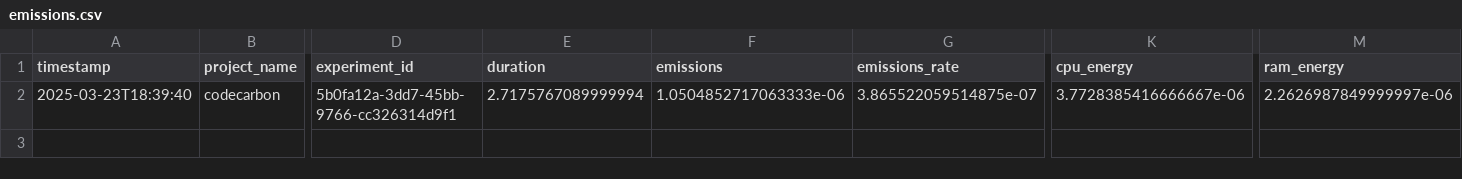
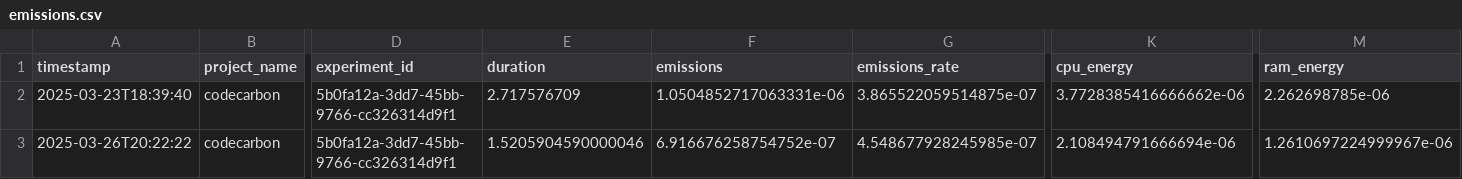
Before and after one commit to fr4nc15co/classification_methods, a CSV file: 2ND DATASET/RANDOM FOREST/emissions.csv, drawn as a sheet; only a part is shown, gaps mark what is left out; rows hold the shown columns only; the diff names each change by its address in the sheet, - before the commit and + after, or states it on an @@ line.

Commit message:
Random Forest Revision Donate a Cry

```diff
--- a/2ND DATASET/RANDOM FOREST/emissions.csv
+++ b/2ND DATASET/RANDOM FOREST/emissions.csv
-E2 (duration): 2.7175767089999994
+E2 (duration): 2.717576709
-F2 (emissions): 1.0504852717063333e-06
+F2 (emissions): 1.0504852717063331e-06
-K2 (cpu_energy): 3.7728385416666667e-06
+K2 (cpu_energy): 3.7728385416666662e-06
-M2 (ram_energy): 2.2626987849999997e-06
+M2 (ram_energy): 2.262698785e-06
+row 3: 2025-03-26T20:22:22 | codecarbon | 5b0fa12a-3dd7-45bb-9766-cc326314d9f1 | 1.5205904590000046 | 6.916676258754752e-07 | 4.548677928245985e-07 | 2.108494791666694e-06 | 1.2610697224999967e-06
```
Also changed, not shown: 1 other file.
